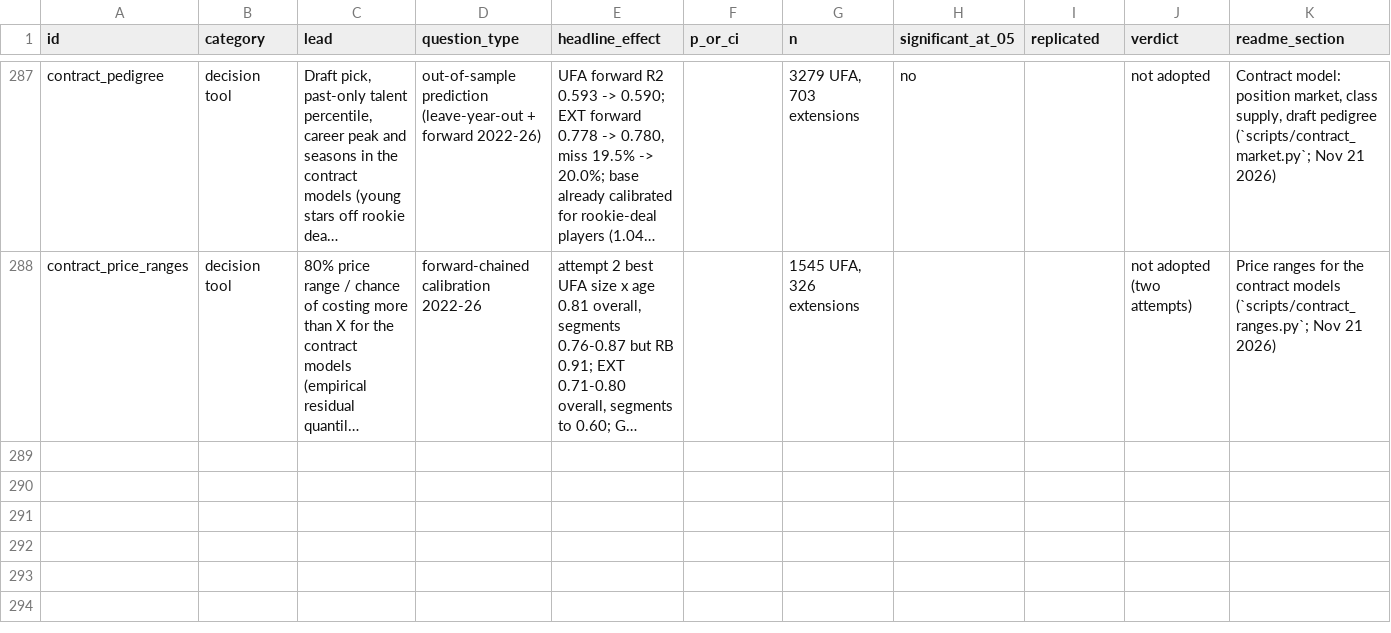
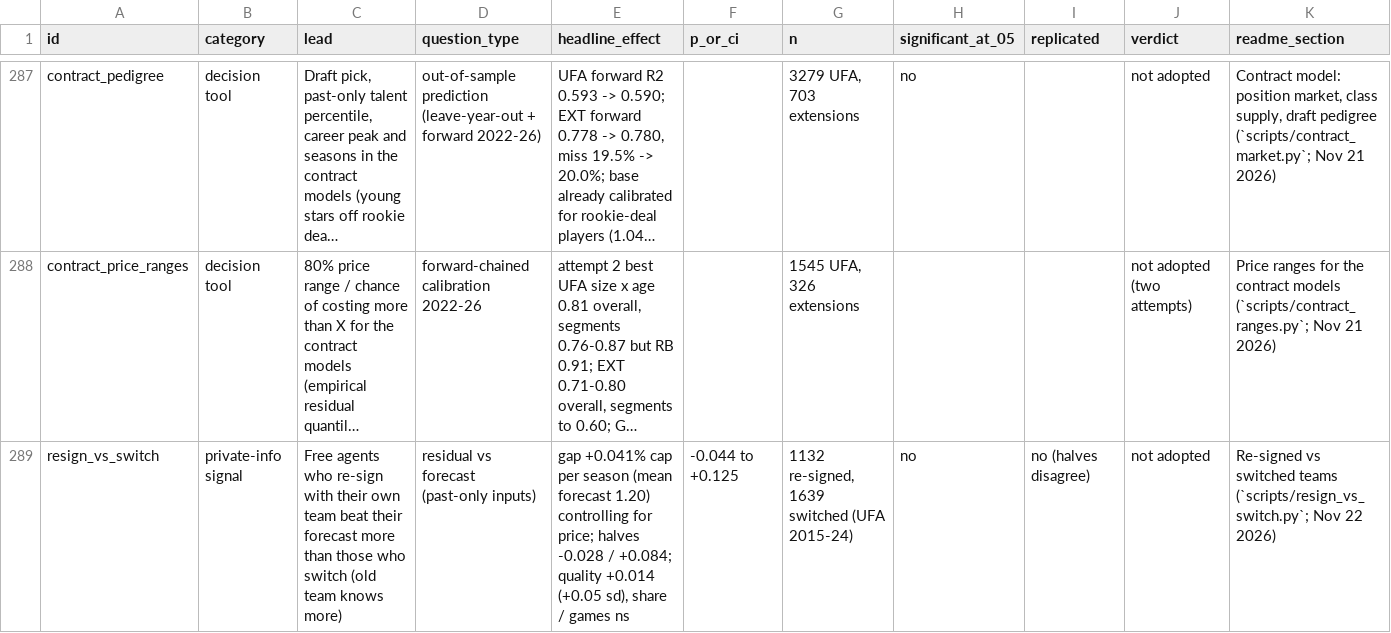
Before and after one commit to natecdavis/nfl-draft-model, a CSV file: reports/ledger.csv, drawn as a sheet; only a part is shown, gaps mark what is left out; long unchanged cells end in …; rows hold the shown columns only; the diff names each change by its address in the sheet, - before the commit and + after, or states it on an @@ line.

```diff
--- a/reports/ledger.csv
+++ b/reports/ledger.csv
+row 289: resign_vs_switch | private-info signal | Free agents who re-sign with their own team beat their forecast more than those who switch (old team knows more) | residual vs forecast (past-only inputs) | gap +0.041% cap per season (mean forecast 1.20) controlling for price; halves -0.028 / +0.084; quality +0.014 (+0.05 sd), share / games ns | -0.044 to +0.125 | 1132 re-signed, 1639 switched (UFA 2015-24) | no | no (halves disagree) | not adopted | Re-signed vs switched teams (`scripts/resign_vs_switch.py`; Nov 22 2026)
```
Also changed, not shown: 2 other files.
